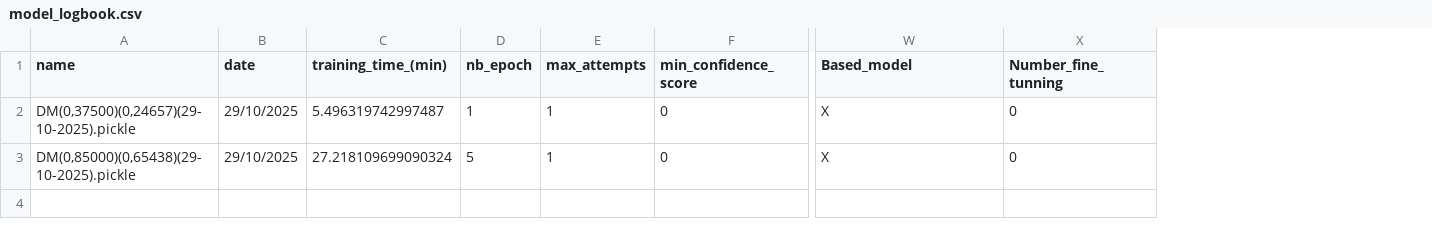
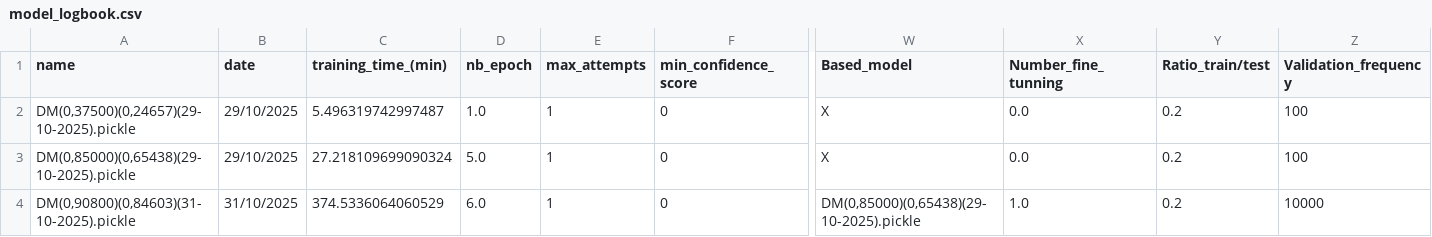
Before and after one commit to minicube707/python--AI, a CSV file: Convolutional Neural Network/ConvDigit/Package M-NIST Digit2/LogBook/model_logbook.csv, drawn as a sheet; only a part is shown, gaps mark what is left out; rows hold the shown columns only; the diff names each change by its address in the sheet, - before the commit and + after, or states it on an @@ line.

Commit message:
New Model

```diff
--- a/Convolutional Neural Network/ConvDigit/Package M-NIST Digit2/LogBook/model_logbook.csv
+++ b/Convolutional Neural Network/ConvDigit/Package M-NIST Digit2/LogBook/model_logbook.csv
+column Y (Ratio_train/test), rows 2-3: 0.2 | 0.2
+column Z (Validation_frequency), rows 2-3: 100 | 100
-D2 (nb_epoch): 1
+D2 (nb_epoch): 1.0
-X2:X3 (Number_fine_tunning): 0
+X2:X3 (Number_fine_tunning): 0.0
-D3 (nb_epoch): 5
+D3 (nb_epoch): 5.0
+row 4: DM(0,90800)(0,84603)(31-10-2025).pickle | 31/10/2025 | 374.5336064060529 | 6.0 | 1 | 0 | DM(0,85000)(0,65438)(29-10-2025).pickle | 1.0 | 0.2 | 10000
```
Also changed, not shown: 2 other files.
